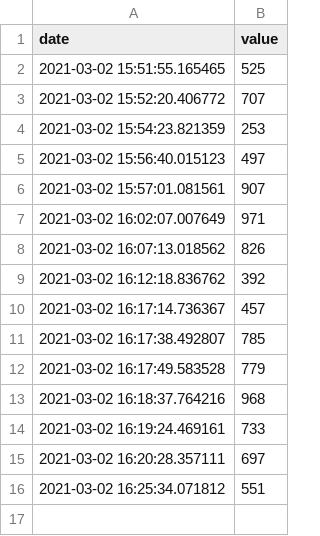
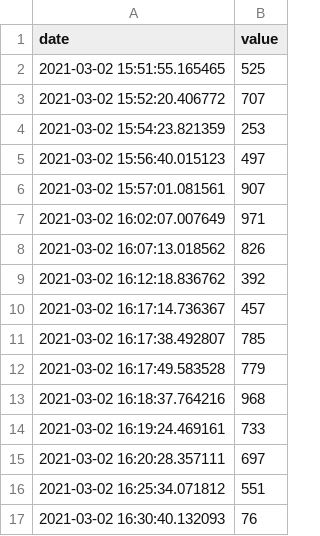
Before and after one commit to tiagodsza/fake-data-to-azure-data-factory, a CSV file: dataset-date-value.csv, drawn as a sheet.

Commit message:
Comit automatico

```diff
--- a/dataset-date-value.csv
+++ b/dataset-date-value.csv
@@ -16 +16,2 @@ date,value
 2021-03-02 16:25:34.071812,551
+2021-03-02 16:30:40.132093,76
```
